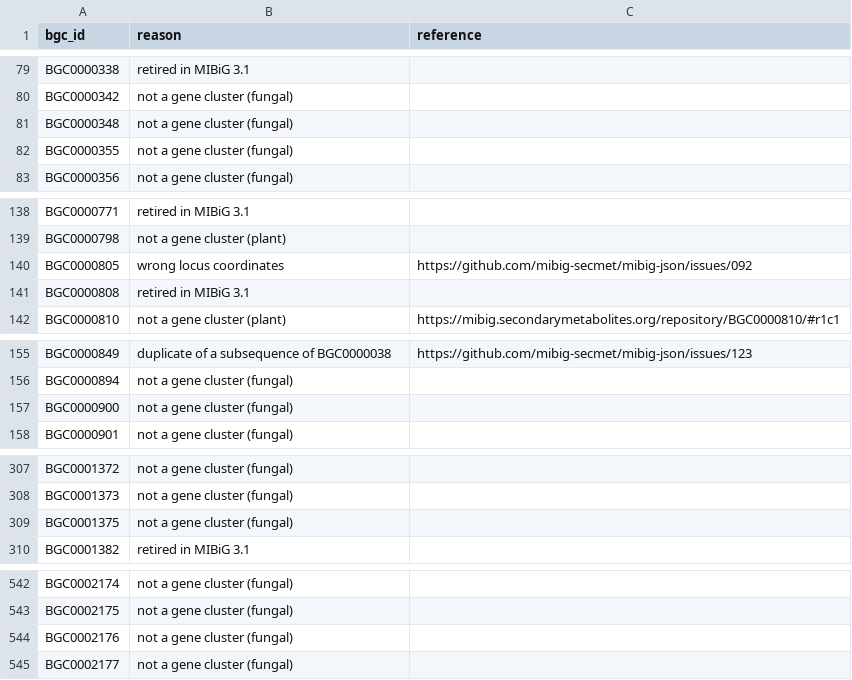
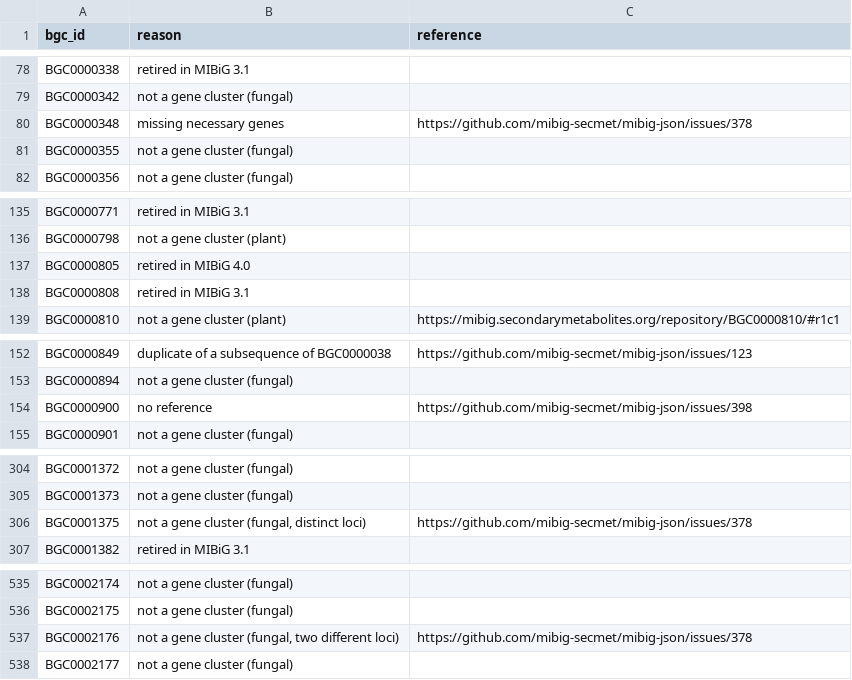
Before and after one commit to zellerlab/CHAMOIS, a TSV file: data/mibig/blocklist.tsv, drawn as a sheet; only a part is shown, gaps mark what is left out; the diff covers the shown part only.

Commit message:
Update MIBiG curation scripts and remove some entries from blocklist

```diff
--- a/data/mibig/blocklist.tsv
+++ b/data/mibig/blocklist.tsv
@@ -80,3 +79,3 @@ BGC0000338	retired in MIBiG 3.1
 BGC0000342	not a gene cluster (fungal)	
-BGC0000348	not a gene cluster (fungal)	
+BGC0000348	missing necessary genes	https://github.com/mibig-secmet/mibig-json/issues/378
 BGC0000355	not a gene cluster (fungal)	
@@ -139,3 +136,3 @@ BGC0000771	retired in MIBiG 3.1
 BGC0000798	not a gene cluster (plant)	
-BGC0000805	wrong locus coordinates	https://github.com/mibig-secmet/mibig-json/issues/092
+BGC0000805	retired in MIBiG 4.0
 BGC0000808	retired in MIBiG 3.1	
@@ -156,3 +153,3 @@ BGC0000849	duplicate of a subsequence of BGC0000038	https://github.com/mibig-sec
 BGC0000894	not a gene cluster (fungal)	
-BGC0000900	not a gene cluster (fungal)	
+BGC0000900	no reference	https://github.com/mibig-secmet/mibig-json/issues/398
 BGC0000901	not a gene cluster (fungal)	
@@ -308,3 +305,3 @@ BGC0001372	not a gene cluster (fungal)
 BGC0001373	not a gene cluster (fungal)	
-BGC0001375	not a gene cluster (fungal)	
+BGC0001375	not a gene cluster (fungal, distinct loci)	https://github.com/mibig-secmet/mibig-json/issues/378
 BGC0001382	retired in MIBiG 3.1	
@@ -543,3 +536,3 @@ BGC0002174	not a gene cluster (fungal)
 BGC0002175	not a gene cluster (fungal)	
-BGC0002176	not a gene cluster (fungal)	
+BGC0002176	not a gene cluster (fungal, two different loci)	https://github.com/mibig-secmet/mibig-json/issues/378
 BGC0002177	not a gene cluster (fungal)	
```
Also changed, not shown: 1 added row, 10 removed rows and 10 edited cells elsewhere in this file, 2 other files.
